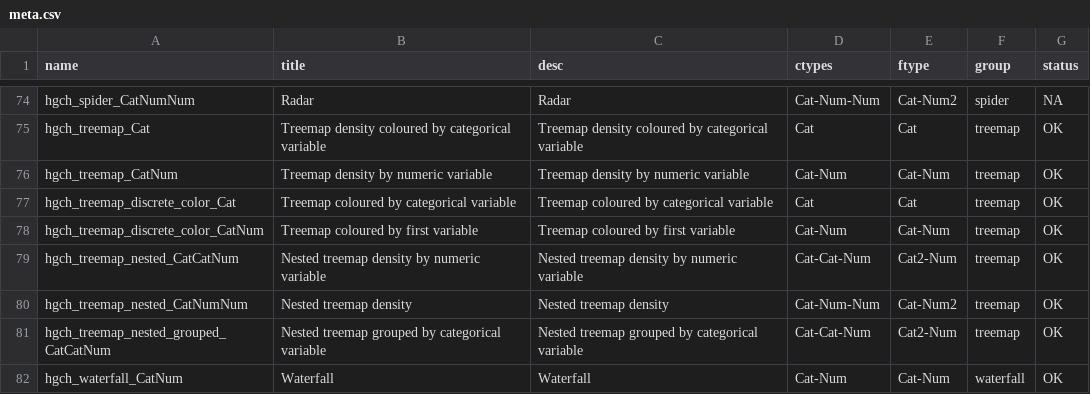
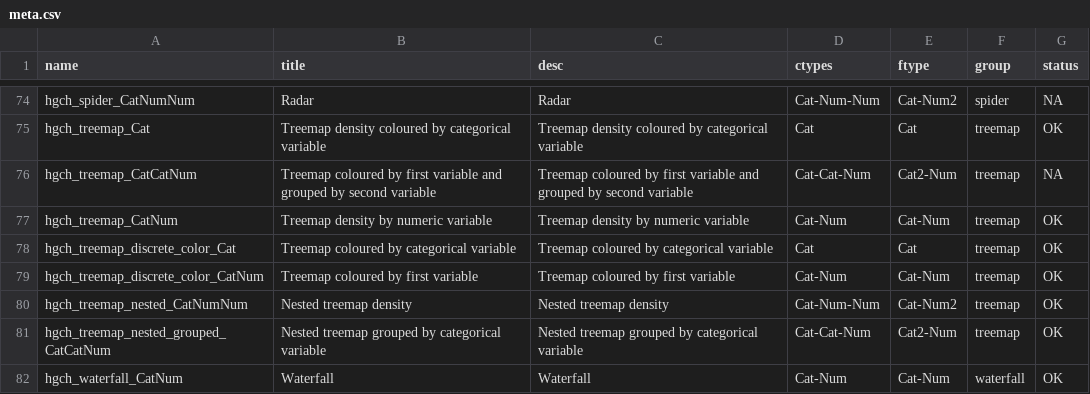
Before and after one commit to datasketch/hgchmagic, a CSV file: inst/meta.csv, drawn as a sheet; only a part is shown, gaps mark what is left out; removed rows and columns are numbered as before the commit, all else as after; the diff names each change by its address in the sheet, - before the commit and + after, or states it on an @@ line.

Commit message:
added treemap

```diff
--- a/inst/meta.csv
+++ b/inst/meta.csv
+row 76: hgch_treemap_CatCatNum | Treemap coloured by first variable and grouped by second variable | Treemap coloured by first variable and grouped by second variable | Cat-Cat-Num | Cat2-Num | treemap | NA
-row 79: hgch_treemap_nested_CatCatNum | Nested treemap density by numeric variable | Nested treemap density by numeric variable | Cat-Cat-Num | Cat2-Num | treemap | OK
```
Also changed, not shown: 1 other file.
